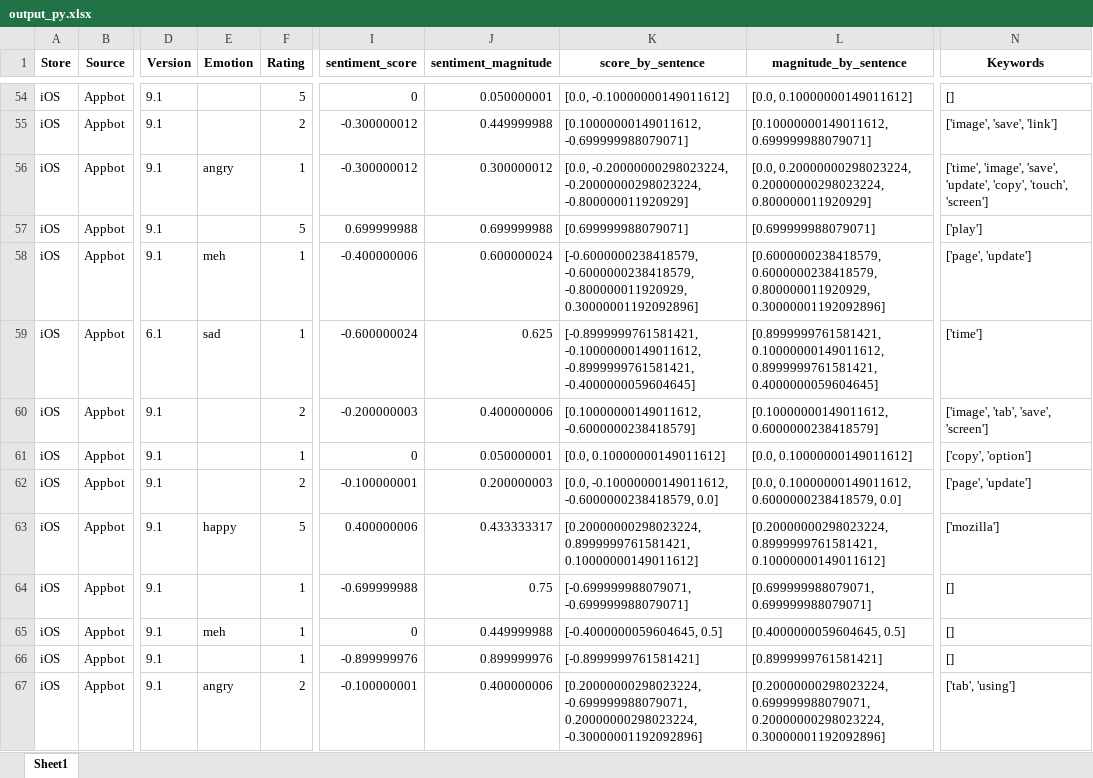
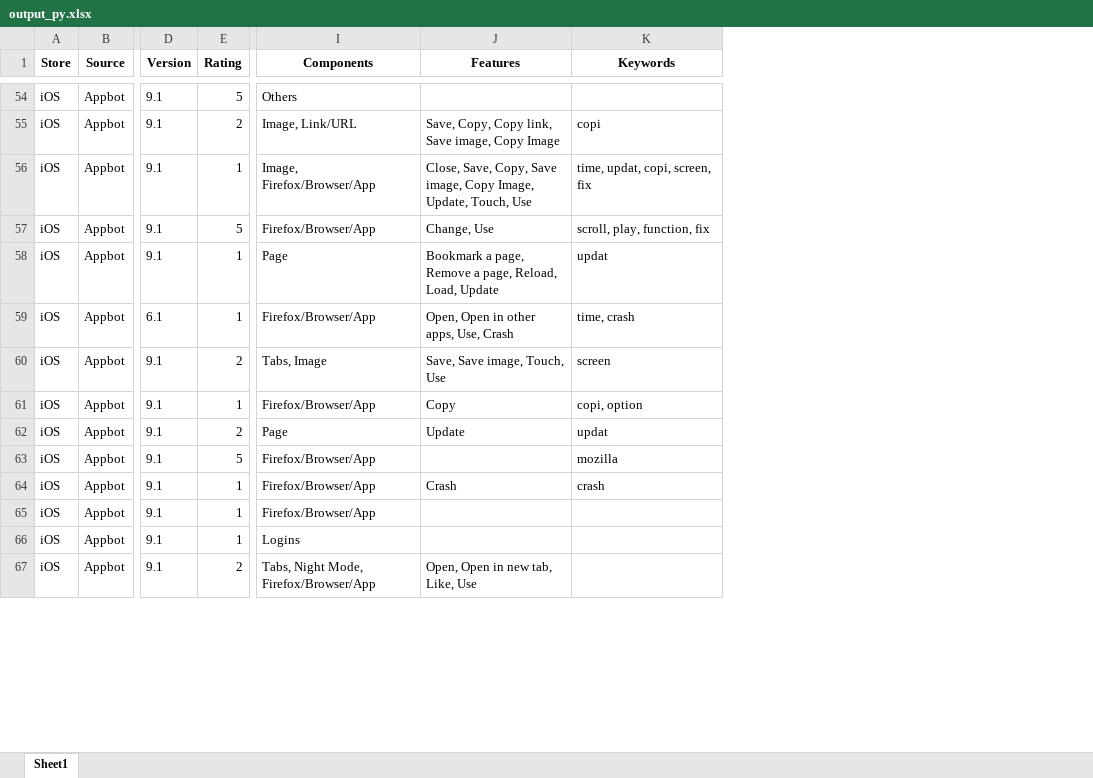
Before and after one commit to mozilla-it/fx-sentiment-analysis, an Excel workbook: Data/2017_10_16/output_py.xlsx, sheet Sheet1, drawn as a sheet; only a part is shown, gaps mark what is left out; values as stored, in another font and other column widths than the file's, no borders; removed rows and columns are numbered as before the commit, all else as after; the diff covers the shown part only; the diff names each change by its address in the sheet, - before the commit and + after, or states it on an @@ line.

```diff
--- a/Data/2017_10_16/output_py.xlsx (sheet Sheet1)
+++ b/Data/2017_10_16/output_py.xlsx (sheet Sheet1)
-column E (Emotion), rows 56-67: angry |  | meh | sad |  |  |  | happy |  | meh |  | angry
-column I (sentiment_score), rows 54-67: 0 | -0.300000012 | -0.300000012 | 0.699999988 | -0.400000006 | -0.600000024 | -0.200000003 | 0 | -0.100000001 | 0.400000006 | -0.699999988 | 0 | -0.899999976 | -0.100000001
-column J (sentiment_magnitude), rows 54-67: 0.050000001 | 0.449999988 | 0.300000012 | 0.699999988 | 0.600000024 | 0.625 | 0.400000006 | 0.050000001 | 0.200000003 | 0.433333317 | 0.75 | 0.449999988 | 0.899999976 | 0.400000006
-column K (score_by_sentence), rows 54-67: [0.0, -0.10000000149011612] | [0.10000000149011612, -0.699999988079071] | [0.0, -0.20000000298023224, -0.20000000298023224, -0.800000011920929] | [0.699999988079071] | [-0.6000000238418579, -0.6000000238418579, -0.800000011920929, 0.30000001192092896] | [-0.8999999761581421, -0.10000000149011612, -0.8999999761581421, -0.4000000059604645] | [0.10000000149011612, -0.6000000238418579] | [0.0, 0.10000000149011612] | [0.0, -0.10000000149011612, -0.6000000238418579, 0.0] | [0.20000000298023224, 0.8999999761581421, 0.10000000149011612] | [-0.699999988079071, -0.699999988079071] | [-0.4000000059604645, 0.5] | [-0.8999999761581421] | [0.20000000298023224, -0.699999988079071, 0.20000000298023224, -0.30000001192092896]
-column L (magnitude_by_sentence), rows 54-67: [0.0, 0.10000000149011612] | [0.10000000149011612, 0.699999988079071] | [0.0, 0.20000000298023224, 0.20000000298023224, 0.800000011920929] | [0.699999988079071] | [0.6000000238418579, 0.6000000238418579, 0.800000011920929, 0.30000001192092896] | [0.8999999761581421, 0.10000000149011612, 0.8999999761581421, 0.4000000059604645] | [0.10000000149011612, 0.6000000238418579] | [0.0, 0.10000000149011612] | [0.0, 0.10000000149011612, 0.6000000238418579, 0.0] | [0.20000000298023224, 0.8999999761581421, 0.10000000149011612] | [0.699999988079071, 0.699999988079071] | [0.4000000059604645, 0.5] | [0.8999999761581421] | [0.20000000298023224, 0.699999988079071, 0.20000000298023224, 0.30000001192092896]
+column I (Components), rows 54-67: Others | Image, Link/URL | Image, Firefox/Browser/App | Firefox/Browser/App | Page | Firefox/Browser/App | Tabs, Image | Firefox/Browser/App | Page | Firefox/Browser/App | Firefox/Browser/App | Firefox/Browser/App | Logins | Tabs, Night Mode, Firefox/Browser/App
+column J (Features), rows 55-67: Save, Copy, Copy link, Save image, Copy Image | Close, Save, Copy, Save image, Copy Image, Update, Touch, Use | Change, Use | Bookmark a page, Remove a page, Reload, Load, Update | Open, Open in other apps, Use, Crash | Save, Save image, Touch, Use | Copy | Update |  | Crash |  |  | Open, Open in new tab, Like, Use
-K54 (Keywords): []
+K54 (Keywords): (empty)
-K55 (Keywords): ['image', 'save', 'link']
+K55 (Keywords): copi
-K56 (Keywords): ['time', 'image', 'save', 'update', 'copy', 'touch', 'screen']
+K56 (Keywords): time, updat, copi, screen, fix
-K57 (Keywords): ['play']
+K57 (Keywords): scroll, play, function, fix
-K58 (Keywords): ['page', 'update']
+K58 (Keywords): updat
-K59 (Keywords): ['time']
+K59 (Keywords): time, crash
-K60 (Keywords): ['image', 'tab', 'save', 'screen']
+K60 (Keywords): screen
-K61 (Keywords): ['copy', 'option']
+K61 (Keywords): copi, option
-K62 (Keywords): ['page', 'update']
+K62 (Keywords): updat
-K63 (Keywords): ['mozilla']
+K63 (Keywords): mozilla
-K64 (Keywords): []
+K64 (Keywords): crash
-K65:K66 (Keywords): []
+K65:K66 (Keywords): (empty)
-K67 (Keywords): ['tab', 'using']
+K67 (Keywords): (empty)
```
Also changed, not shown: 818 edited cells elsewhere in this sheet, 4 other files.
